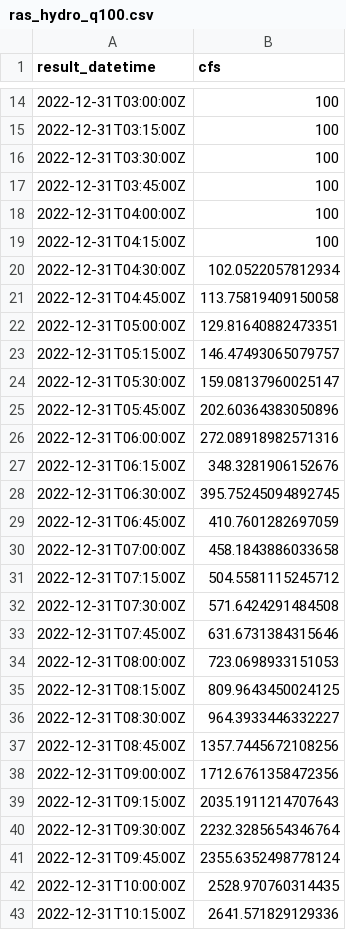
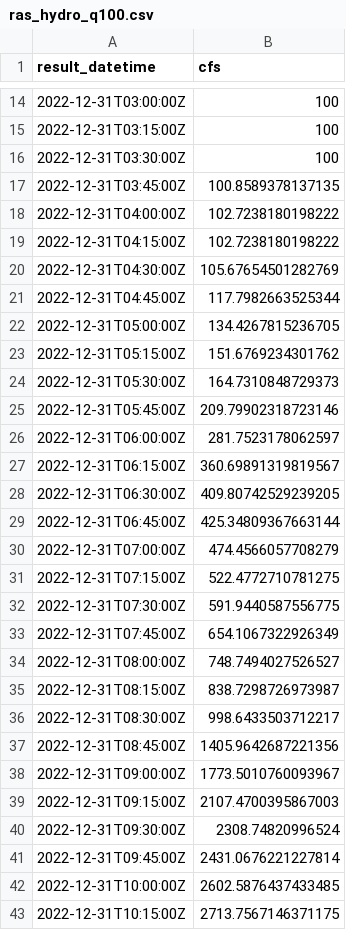
Before and after one commit to skylerlewis/tassajara, a CSV file: data/ras_hydro_q100.csv, drawn as a sheet; only a part is shown, gaps mark what is left out; the diff covers the shown part only.

```diff
--- a/data/ras_hydro_q100.csv
+++ b/data/ras_hydro_q100.csv
@@ -16,28 +16,28 @@ result_datetime,cfs
 2022-12-31T03:30:00Z,100
-2022-12-31T03:45:00Z,100
-2022-12-31T04:00:00Z,100
-2022-12-31T04:15:00Z,100
-2022-12-31T04:30:00Z,102.0522057812934
-2022-12-31T04:45:00Z,113.75819409150058
-2022-12-31T05:00:00Z,129.81640882473351
-2022-12-31T05:15:00Z,146.47493065079757
-2022-12-31T05:30:00Z,159.08137960025147
-2022-12-31T05:45:00Z,202.60364383050896
-2022-12-31T06:00:00Z,272.08918982571316
-2022-12-31T06:15:00Z,348.3281906152676
-2022-12-31T06:30:00Z,395.75245094892745
-2022-12-31T06:45:00Z,410.7601282697059
-2022-12-31T07:00:00Z,458.1843886033658
-2022-12-31T07:15:00Z,504.5581115245712
-2022-12-31T07:30:00Z,571.6424291484508
-2022-12-31T07:45:00Z,631.6731384315646
-2022-12-31T08:00:00Z,723.0698933151053
-2022-12-31T08:15:00Z,809.9643450024125
-2022-12-31T08:30:00Z,964.3933446332227
-2022-12-31T08:45:00Z,1357.7445672108256
-2022-12-31T09:00:00Z,1712.6761358472356
-2022-12-31T09:15:00Z,2035.1911214707643
-2022-12-31T09:30:00Z,2232.3285654346764
-2022-12-31T09:45:00Z,2355.6352498778124
-2022-12-31T10:00:00Z,2528.970760314435
-2022-12-31T10:15:00Z,2641.571829129336
+2022-12-31T03:45:00Z,100.8589378137135
+2022-12-31T04:00:00Z,102.7238180198222
+2022-12-31T04:15:00Z,102.7238180198222
+2022-12-31T04:30:00Z,105.67654501282769
+2022-12-31T04:45:00Z,117.7982663525344
+2022-12-31T05:00:00Z,134.4267815236705
+2022-12-31T05:15:00Z,151.6769234301762
+2022-12-31T05:30:00Z,164.7310848729373
+2022-12-31T05:45:00Z,209.79902318723146
+2022-12-31T06:00:00Z,281.7523178062597
+2022-12-31T06:15:00Z,360.69891319819567
+2022-12-31T06:30:00Z,409.80742529239205
+2022-12-31T06:45:00Z,425.34809367663144
+2022-12-31T07:00:00Z,474.4566057708279
+2022-12-31T07:15:00Z,522.4772710781275
+2022-12-31T07:30:00Z,591.9440587556775
+2022-12-31T07:45:00Z,654.1067322926349
+2022-12-31T08:00:00Z,748.7494027526527
+2022-12-31T08:15:00Z,838.7298726973987
+2022-12-31T08:30:00Z,998.6433503712217
+2022-12-31T08:45:00Z,1405.9642687221356
+2022-12-31T09:00:00Z,1773.5010760093967
+2022-12-31T09:15:00Z,2107.4700395867003
+2022-12-31T09:30:00Z,2308.74820996524
+2022-12-31T09:45:00Z,2431.0676221227814
+2022-12-31T10:00:00Z,2602.5876437433485
+2022-12-31T10:15:00Z,2713.7567146371175
```
Also changed, not shown: 111 edited cells elsewhere in this file, data/ras_hydro_2022-12-31.csv, data/ras_hydro_2023-01-14.csv, 23 other files.
